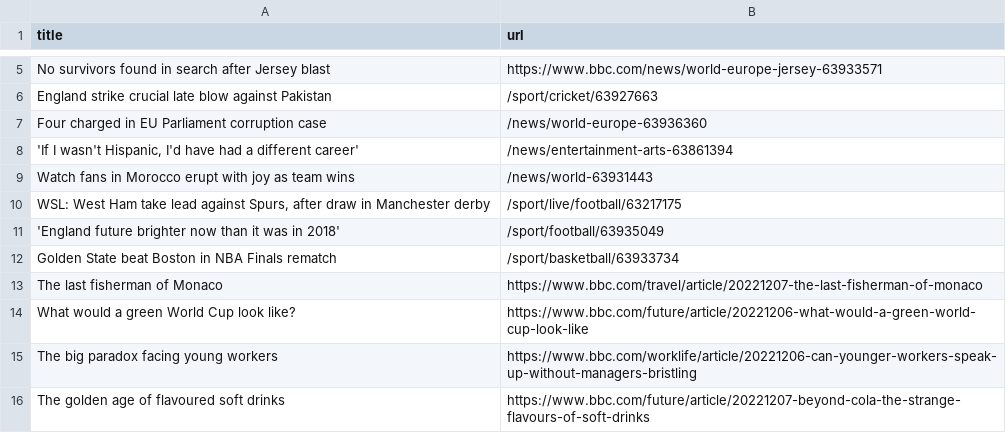
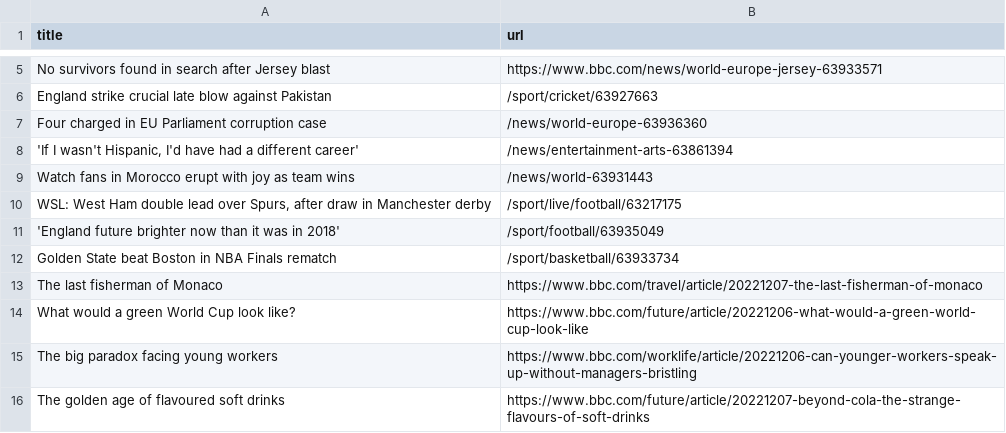
Before and after one commit to cpohkwan/automatic-scraper-bbc, a CSV file: bbc.csv, drawn as a sheet; only a part is shown, gaps mark what is left out.

```diff
--- a/bbc.csv
+++ b/bbc.csv
@@ -9,3 +9,3 @@ Four charged in EU Parliament corruption case,/news/world-europe-63936360
 Watch fans in Morocco erupt with joy as team wins,/news/world-63931443
-"WSL: West Ham take lead against Spurs, after draw in Manchester derby",/sport/live/football/63217175
+"WSL: West Ham double lead over Spurs, after draw in Manchester derby",/sport/live/football/63217175
 'England future brighter now than it was in 2018',/sport/football/63935049
```
